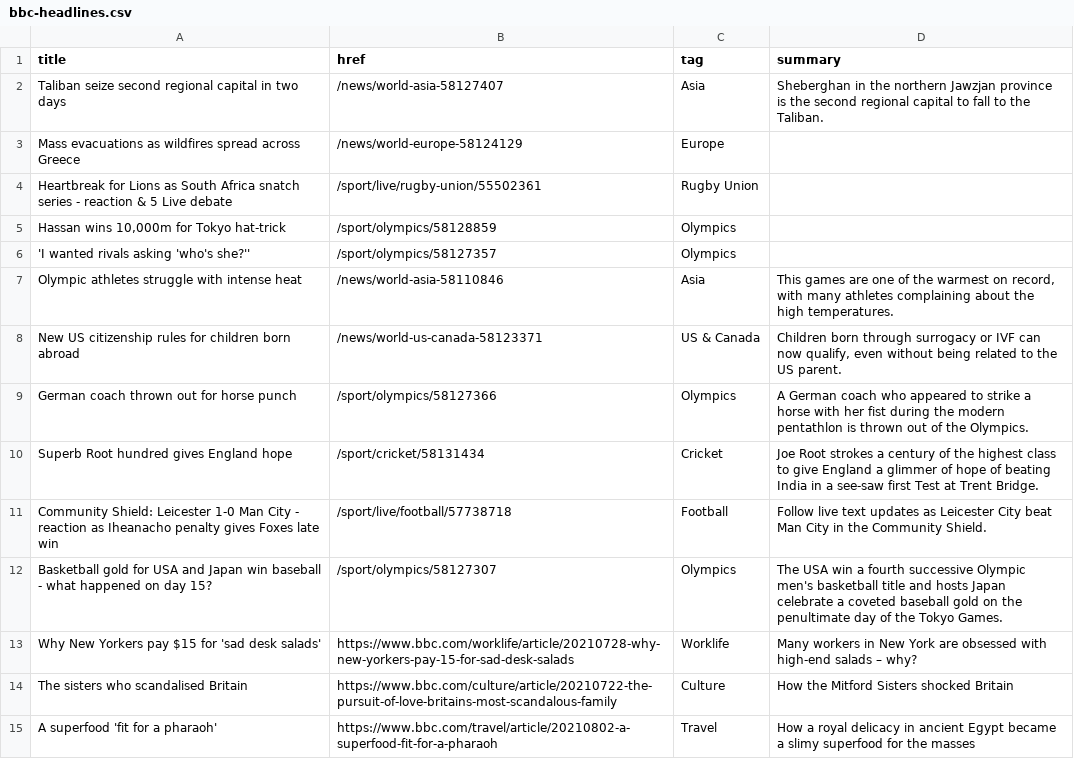
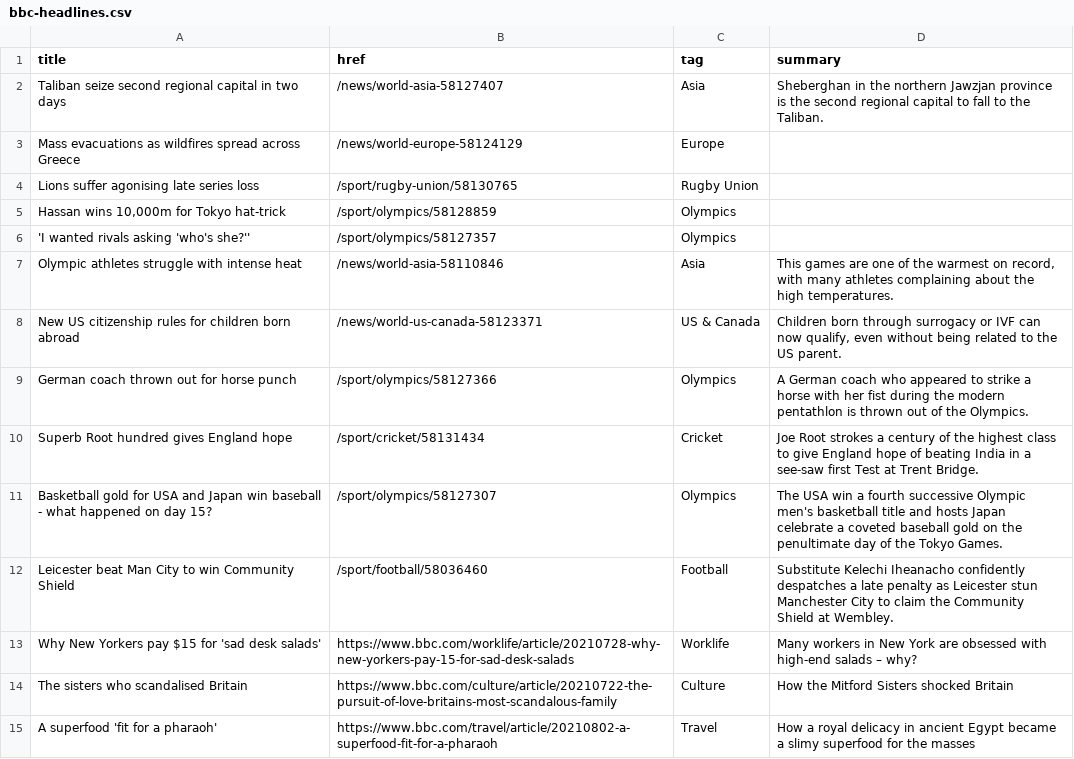
Before and after one commit to jsoma/autoscraper-history, a CSV file: bbc-headlines.csv, drawn as a sheet; only a part is shown.

```diff
--- a/bbc-headlines.csv
+++ b/bbc-headlines.csv
@@ -3,3 +3,3 @@ Taliban seize second regional capital in two days,/news/world-asia-58127407,Asia
 Mass evacuations as wildfires spread across Greece,/news/world-europe-58124129,Europe,
-Heartbreak for Lions as South Africa snatch series - reaction & 5 Live debate,/sport/live/rugby-union/55502361,Rugby Union,
+Lions suffer agonising late series loss,/sport/rugby-union/58130765,Rugby Union,
 "Hassan wins 10,000m for Tokyo hat-trick",/sport/olympics/58128859,Olympics,
@@ -9,5 +9,5 @@ New US citizenship rules for children born abroad,/news/world-us-canada-58123371
 German coach thrown out for horse punch,/sport/olympics/58127366,Olympics,A German coach who appeared to strike a horse with her fist during the modern pentathlon is thrown out of the Olympics.
-Superb Root hundred gives England hope,/sport/cricket/58131434,Cricket,Joe Root strokes a century of the highest class to give England a glimmer of hope of beating India in a see-saw first Test at Trent Bridge.
-Community Shield: Leicester 1-0 Man City - reaction as Iheanacho penalty gives Foxes late win,/sport/live/football/57738718,Football,Follow live text updates as Leicester City beat Man City in the Community Shield.
+Superb Root hundred gives England hope,/sport/cricket/58131434,Cricket,Joe Root strokes a century of the highest class to give England hope of beating India in a see-saw first Test at Trent Bridge.
 Basketball gold for USA and Japan win baseball - what happened on day 15?,/sport/olympics/58127307,Olympics,The USA win a fourth successive Olympic men's basketball title and hosts Japan celebrate a coveted baseball gold on the penultimate day of the Tokyo Games.
+Leicester beat Man City to win Community Shield,/sport/football/58036460,Football,Substitute Kelechi Iheanacho confidently despatches a late penalty as Leicester stun Manchester City to claim the Community Shield at Wembley.
 Why New Yorkers pay $15 for 'sad desk salads',https://www.bbc.com/worklife/article/20210728-why-new-yorkers-pay-15-for-sad-desk-salads,Worklife,Many workers in New York are obsessed with high-end salads – why?
```
